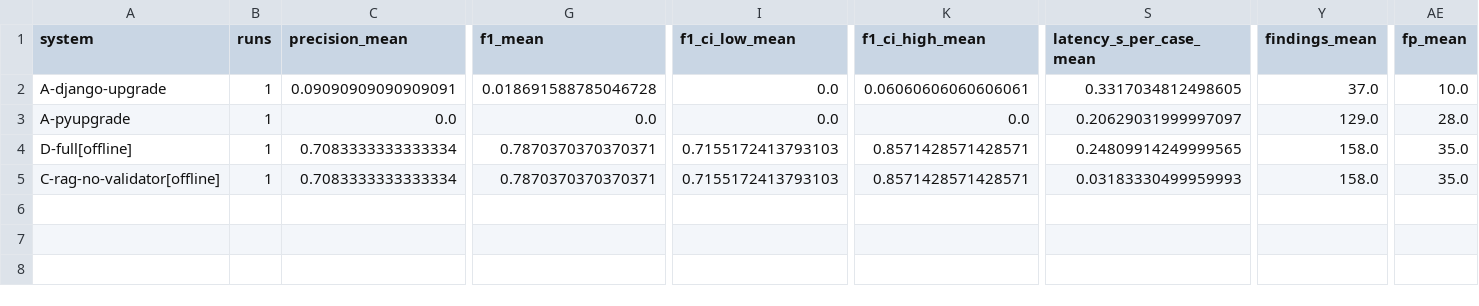
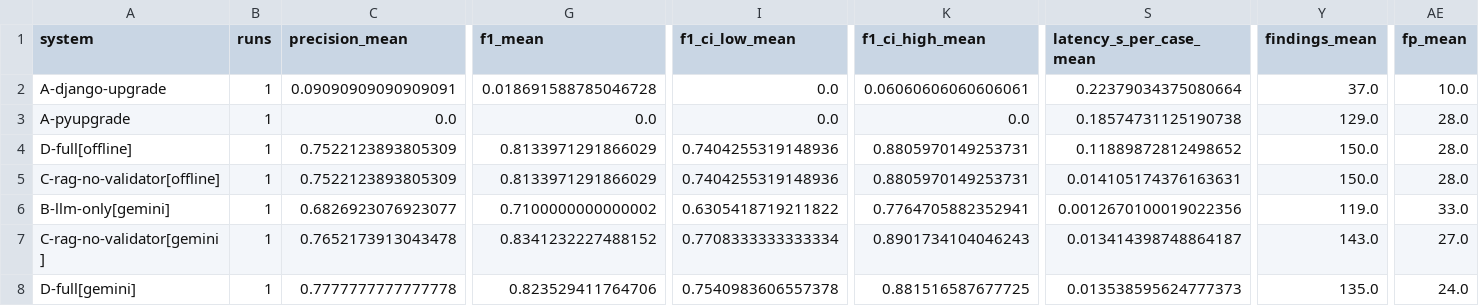
Before and after one commit to Adithyasai3/CodeMigrate, a CSV file: results/comparison_test.csv, drawn as a sheet; only a part is shown, gaps mark what is left out; rows hold the shown columns only; the diff names each change by its address in the sheet, - before the commit and + after, or states it on an @@ line.

```diff
--- a/results/comparison_test.csv
+++ b/results/comparison_test.csv
-S2 (latency_s_per_case_mean): 0.3317034812498605
+S2 (latency_s_per_case_mean): 0.22379034375080664
-S3 (latency_s_per_case_mean): 0.20629031999997097
+S3 (latency_s_per_case_mean): 0.18574731125190738
-C4:C5 (precision_mean): 0.7083333333333334
+C4:C5 (precision_mean): 0.7522123893805309
-G4:G5 (f1_mean): 0.7870370370370371
+G4:G5 (f1_mean): 0.8133971291866029
-I4:I5 (f1_ci_low_mean): 0.7155172413793103
+I4:I5 (f1_ci_low_mean): 0.7404255319148936
-K4:K5 (f1_ci_high_mean): 0.8571428571428571
+K4:K5 (f1_ci_high_mean): 0.8805970149253731
-S4 (latency_s_per_case_mean): 0.24809914249999565
+S4 (latency_s_per_case_mean): 0.11889872812498652
-Y4:Y5 (findings_mean): 158.0
+Y4:Y5 (findings_mean): 150.0
-AE4:AE5 (fp_mean): 35.0
+AE4:AE5 (fp_mean): 28.0
-S5 (latency_s_per_case_mean): 0.03183330499959993
+S5 (latency_s_per_case_mean): 0.014105174376163631
+row 6: B-llm-only[gemini] | 1 | 0.6826923076923077 | 0.7100000000000002 | 0.6305418719211822 | 0.7764705882352941 | 0.0012670100019022356 | 119.0 | 33.0
+row 7: C-rag-no-validator[gemini] | 1 | 0.7652173913043478 | 0.8341232227488152 | 0.7708333333333334 | 0.8901734104046243 | 0.013414398748864187 | 143.0 | 27.0
+row 8: D-full[gemini] | 1 | 0.7777777777777778 | 0.823529411764706 | 0.7540983606557378 | 0.881516587677725 | 0.013538595624777373 | 135.0 | 24.0
```
Also changed, not shown: results/ablations_test.csv, results/runs_test.csv, 28 other files.
